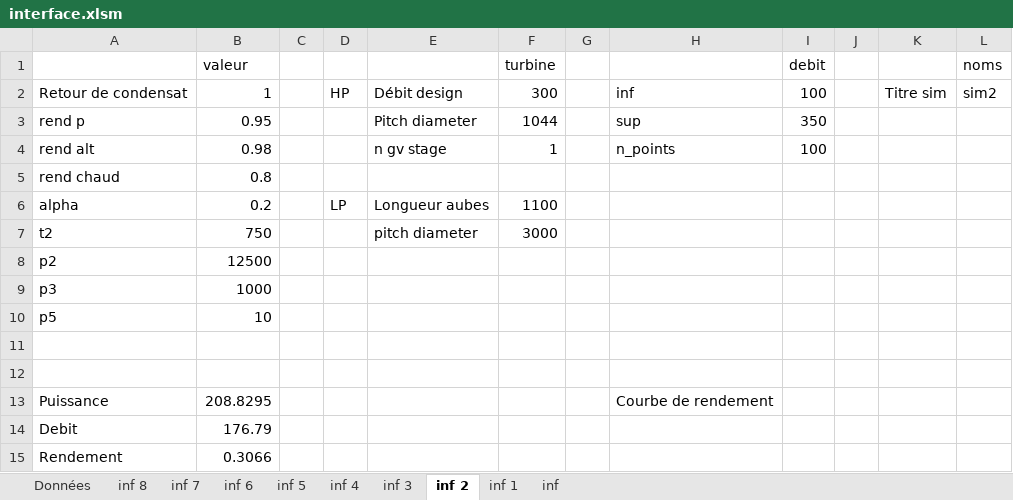
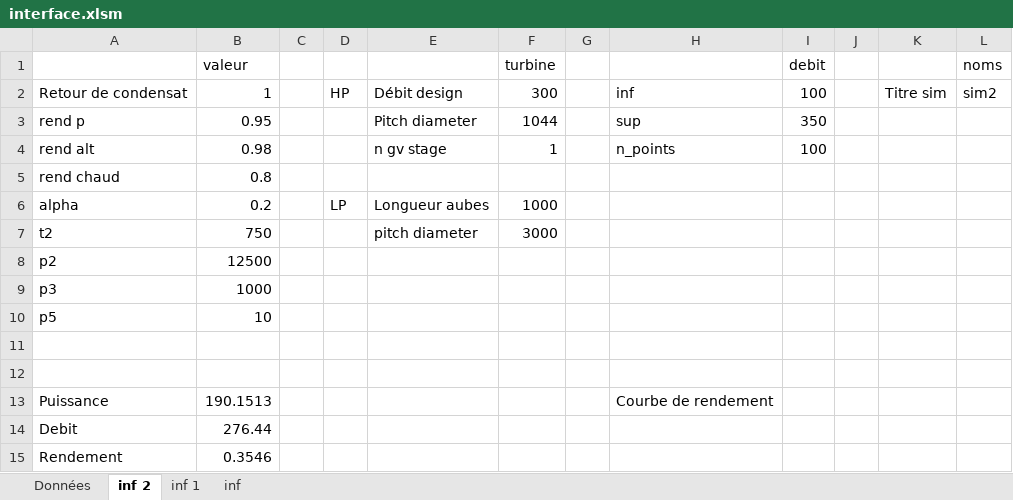
Before and after one commit to PhilLegentil/SCV, an Excel workbook: interface.xlsm, sheet inf 2, drawn as a sheet; values as stored, in another font and other column widths than the file's, no borders; charts and pictures not drawn; the diff names each change by its address in the sheet, - before the commit and + after, or states it on an @@ line.

Commit message:
les calculs turbine fonctionnent

```diff
--- a/interface.xlsm (sheet inf 2)
+++ b/interface.xlsm (sheet inf 2)
-sheet tab: inf 8
-sheet tab: inf 7
-sheet tab: inf 6
-sheet tab: inf 5
-sheet tab: inf 4
-sheet tab: inf 3
-F6 (turbine): 1100
+F6 (turbine): 1000
-B13 (valeur): 208.8295
+B13 (valeur): 190.1513
-B14 (valeur): 176.79
+B14 (valeur): 276.44
-B15 (valeur): 0.3066
+B15 (valeur): 0.3546
```
Also changed, not shown: sheet inf, sheet inf 1, sheet Données, charts or pictures, 3 other files.
